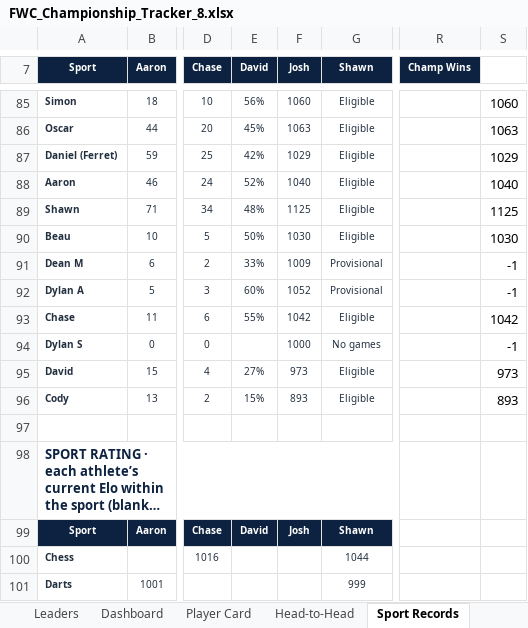
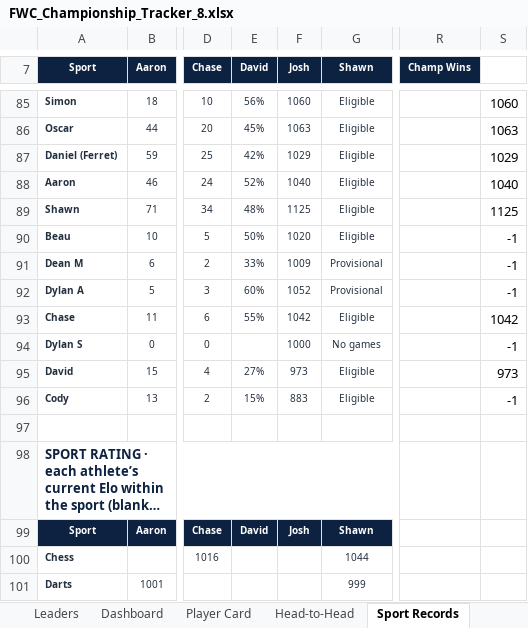
Before and after one commit to PeachyAUS/fwc, an Excel workbook: FWC_Championship_Tracker_8.xlsx, sheet Sport Records, drawn as a sheet; only a part is shown, gaps mark what is left out; long unchanged cells end in …; values as stored, in another font and other column widths than the file's, no borders; conditional formats not drawn; the diff names each change by its address in the sheet, - before the commit and + after, or states it on an @@ line.

```diff
--- a/FWC_Championship_Tracker_8.xlsx (sheet Sport Records)
+++ b/FWC_Championship_Tracker_8.xlsx (sheet Sport Records)
-F90 (Josh): 1030
+F90 (Josh): 1020
-S90: 1030
+S90: -1
-F96 (Josh): 893
+F96 (Josh): 883
-S96: 893
+S96: -1
```
Also changed, not shown: sheet Dashboard, formulas that keep their value.
